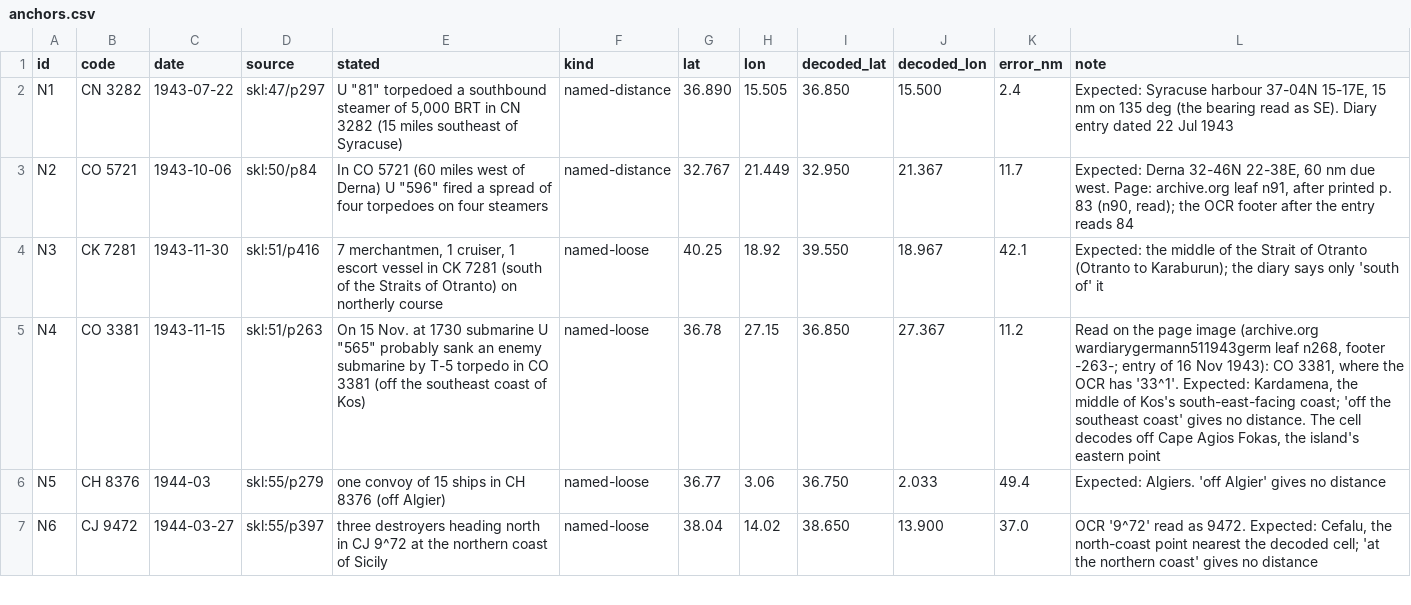
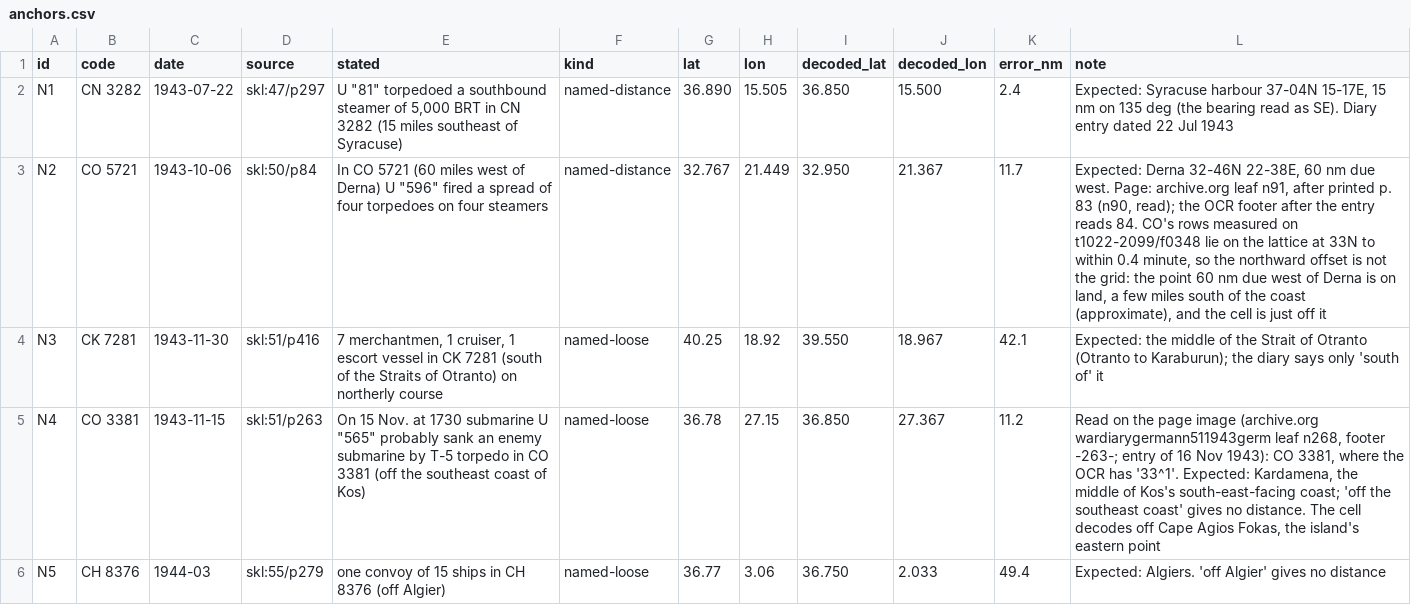
Before and after one commit to erichutchins/wwii-research-kit, a CSV file: reference/naval-grid/anchors.csv, drawn as a sheet; only a part is shown; the shorter side is filled out with more unchanged rows.

```diff
--- a/reference/naval-grid/anchors.csv
+++ b/reference/naval-grid/anchors.csv
@@ -2,3 +2,3 @@ id,code,date,source,stated,kind,lat,lon,decoded_lat,decoded_lon,error_nm,note
 N1,CN 3282,1943-07-22,skl:47/p297,"U ""81"" torpedoed a southbound steamer of 5,000 BRT in CN 3282 (15 miles southeast of Syracuse)",named-distance,36.890,15.505,36.850,15.500,2.4,"Expected: Syracuse harbour 37-04N 15-17E, 15 nm on 135 deg (the bearing read as SE). Diary entry dated 22 Jul 1943"
-N2,CO 5721,1943-10-06,skl:50/p84,"In CO 5721 (60 miles west of Derna) U ""596"" fired a spread of four torpedoes on four steamers",named-distance,32.767,21.449,32.950,21.367,11.7,"Expected: Derna 32-46N 22-38E, 60 nm due west. Page: archive.org leaf n91, after printed p. 83 (n90, read); the OCR footer after the entry reads 84"
+N2,CO 5721,1943-10-06,skl:50/p84,"In CO 5721 (60 miles west of Derna) U ""596"" fired a spread of four torpedoes on four steamers",named-distance,32.767,21.449,32.950,21.367,11.7,"Expected: Derna 32-46N 22-38E, 60 nm due west. Page: archive.org leaf n91, after printed p. 83 (n90, read); the OCR footer after the entry reads 84. CO's rows measured on t1022-2099/f0348 lie on the lattice at 33N to within 0.4 minute, so the northward offset is not the grid: the point 60 nm due west of Derna is on land, a few miles south of the coast (approximate), and the cell is just off it"
 N3,CK 7281,1943-11-30,skl:51/p416,"7 merchantmen, 1 cruiser, 1 escort vessel in CK 7281 (south of the Straits of Otranto) on northerly course",named-loose,40.25,18.92,39.550,18.967,42.1,Expected: the middle of the Strait of Otranto (Otranto to Karaburun); the diary says only 'south of' it
```
Also changed, not shown: reference/bezugspunkte/anchors.csv, reference/bezugspunkte/ausgabe4.csv, 7 other files.
